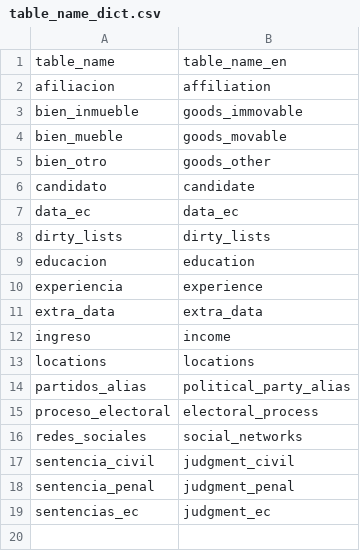
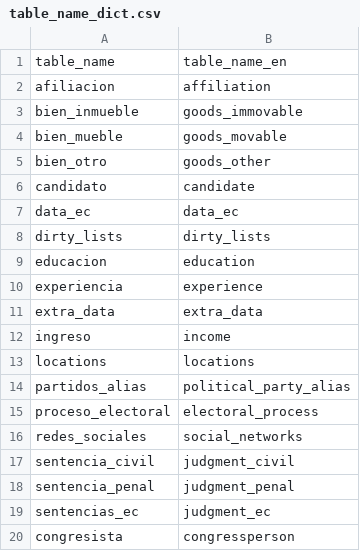
Before and after one commit to openpolitica/open-tracker-devops, a CSV file: database/table_name_dict.csv, drawn as a sheet; the diff names each change by its address in the sheet, - before the commit and + after, or states it on an @@ line.

Commit message:
Update congressperson table name

```diff
--- a/database/table_name_dict.csv
+++ b/database/table_name_dict.csv
+row 20: congresista | congressperson
```
Also changed, not shown: 1 other file.
